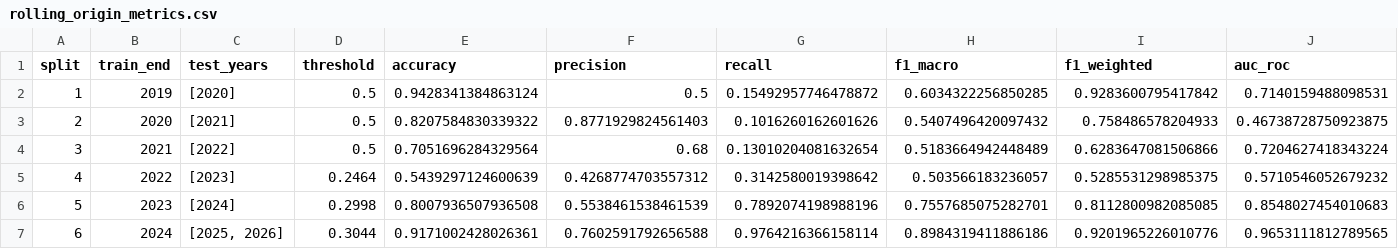
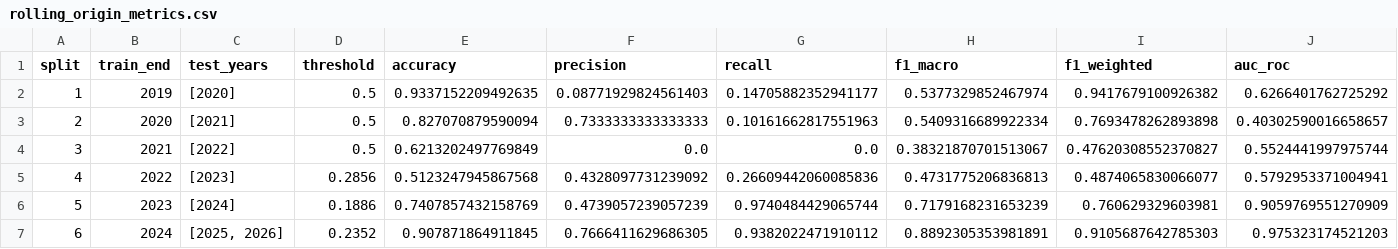
Before and after one commit to athenavillarin/haribon-thesis, a CSV file: thesis/gru/saved_model/rolling_origin_metrics.csv, drawn as a sheet.

Commit message:
chore: retrain XGBoost, LSTM, and GRU on updated dataset

```diff
--- a/thesis/gru/saved_model/rolling_origin_metrics.csv
+++ b/thesis/gru/saved_model/rolling_origin_metrics.csv
@@ -1,7 +1,7 @@
 split,train_end,test_years,threshold,accuracy,precision,recall,f1_macro,f1_weighted,auc_roc
-1,2019,[2020],0.5,0.9428341384863124,0.5,0.15492957746478872,0.6034322256850285,0.9283600795417842,0.7140159488098531
-2,2020,[2021],0.5,0.8207584830339322,0.8771929824561403,0.1016260162601626,0.5407496420097432,0.758486578204933,0.46738728750923875
-3,2021,[2022],0.5,0.7051696284329564,0.68,0.13010204081632654,0.5183664942448489,0.6283647081506866,0.7204627418343224
-4,2022,[2023],0.2464,0.5439297124600639,0.4268774703557312,0.3142580019398642,0.503566183236057,0.5285531298985375,0.5710546052679232
-5,2023,[2024],0.2998,0.8007936507936508,0.5538461538461539,0.7892074198988196,0.7557685075282701,0.8112800982085085,0.8548027454010683
-6,2024,"[2025, 2026]",0.3044,0.9171002428026361,0.7602591792656588,0.9764216366158114,0.8984319411886186,0.9201965226010776,0.9653111812789565
+1,2019,[2020],0.5,0.9337152209492635,0.08771929824561403,0.14705882352941177,0.5377329852467974,0.9417679100926382,0.6266401762725292
+2,2020,[2021],0.5,0.827070879590094,0.7333333333333333,0.10161662817551963,0.5409316689922334,0.7693478262893898,0.40302590016658657
+3,2021,[2022],0.5,0.6213202497769849,0.0,0.0,0.38321870701513067,0.47620308552370827,0.5524441997975744
+4,2022,[2023],0.2856,0.5123247945867568,0.4328097731239092,0.26609442060085836,0.4731775206836813,0.4874065830066077,0.5792953371004941
+5,2023,[2024],0.1886,0.7407857432158769,0.4739057239057239,0.9740484429065744,0.7179168231653239,0.760629329603981,0.9059769551270909
+6,2024,"[2025, 2026]",0.2352,0.907871864911845,0.7666411629686305,0.9382022471910112,0.8892305353981891,0.9105687642785303,0.975323174521203
```
Also changed, not shown: 40 other files.
